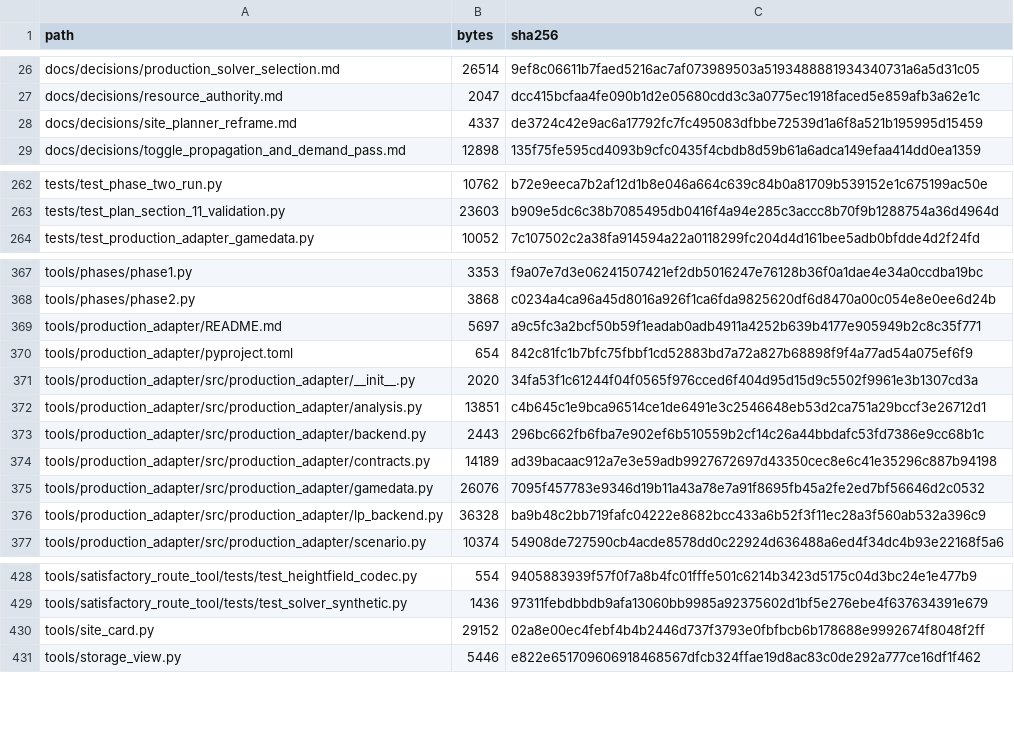
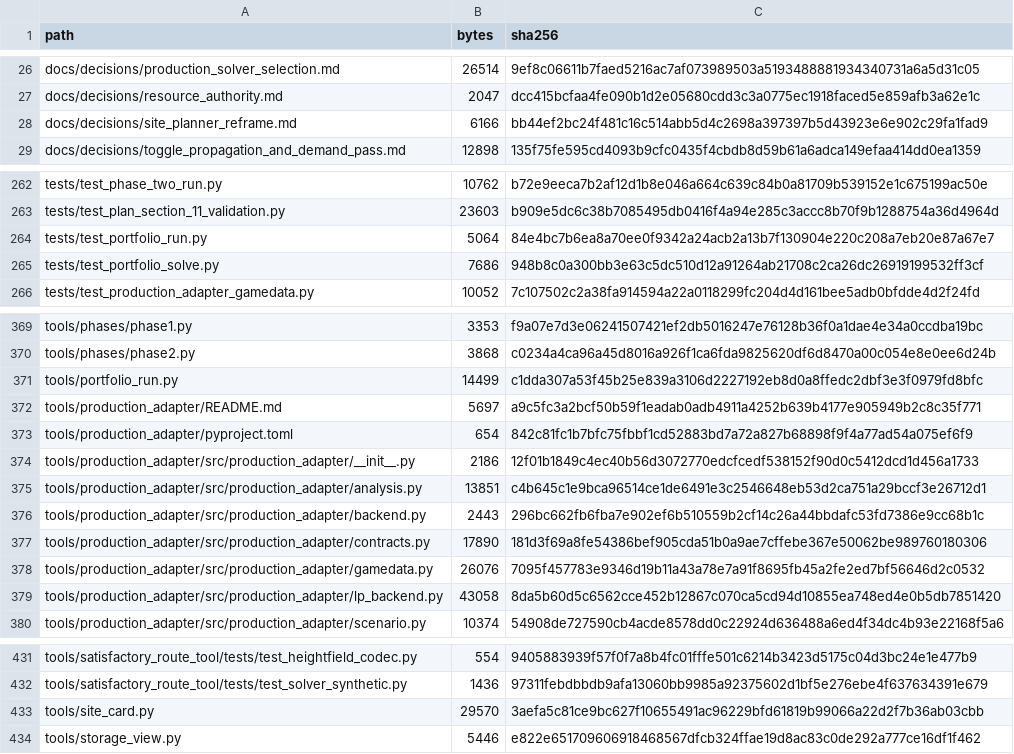
Before and after one commit to GMcDowellJr/satisfactory_progression_planner, a CSV file: REPO_MANIFEST.csv, drawn as a sheet; only a part is shown, gaps mark what is left out.

```diff
--- a/REPO_MANIFEST.csv
+++ b/REPO_MANIFEST.csv
@@ -27,3 +27,3 @@ docs/decisions/production_solver_selection.md,26514,9ef8c06611b7faed5216ac7af073
 docs/decisions/resource_authority.md,2047,dcc415bcfaa4fe090b1d2e05680cdd3c3a0775ec1918faced5e859afb3a62e1c
-docs/decisions/site_planner_reframe.md,4337,de3724c42e9ac6a17792fc7fc495083dfbbe72539d1a6f8a521b195995d15459
+docs/decisions/site_planner_reframe.md,6166,bb44ef2bc24f481c16c514abb5d4c2698a397397b5d43923e6e902c29fa1fad9
 docs/decisions/toggle_propagation_and_demand_pass.md,12898,135f75fe595cd4093b9cfc0435f4cbdb8d59b61a6adca149efaa414dd0ea1359
@@ -263,2 +263,4 @@ tests/test_phase_two_run.py,10762,b72e9eeca7b2af12d1b8e046a664c639c84b0a81709b53
 tests/test_plan_section_11_validation.py,23603,b909e5dc6c38b7085495db0416f4a94e285c3accc8b70f9b1288754a36d4964d
+tests/test_portfolio_run.py,5064,84e4bc7b6ea8a70ee0f9342a24acb2a13b7f130904e220c208a7eb20e87a67e7
+tests/test_portfolio_solve.py,7686,948b8c0a300bb3e63c5dc510d12a91264ab21708c2ca26dc26919199532ff3cf
 tests/test_production_adapter_gamedata.py,10052,7c107502c2a38fa914594a22a0118299fc204d4d161bee5adb0bfdde4d2f24fd
@@ -368,10 +370,11 @@ tools/phases/phase1.py,3353,f9a07e7d3e06241507421ef2db5016247e76128b36f0a1dae4e3
 tools/phases/phase2.py,3868,c0234a4ca96a45d8016a926f1ca6fda9825620df6d8470a00c054e8e0ee6d24b
+tools/portfolio_run.py,14499,c1dda307a53f45b25e839a3106d2227192eb8d0a8ffedc2dbf3e3f0979fd8bfc
 tools/production_adapter/README.md,5697,a9c5fc3a2bcf50b59f1eadab0adb4911a4252b639b4177e905949b2c8c35f771
 tools/production_adapter/pyproject.toml,654,842c81fc1b7bfc75fbbf1cd52883bd7a72a827b68898f9f4a77ad54a075ef6f9
-tools/production_adapter/src/production_adapter/__init__.py,2020,34fa53f1c61244f04f0565f976cced6f404d95d15d9c5502f9961e3b1307cd3a
+tools/production_adapter/src/production_adapter/__init__.py,2186,12f01b1849c4ec40b56d3072770edcfcedf538152f90d0c5412dcd1d456a1733
 tools/production_adapter/src/production_adapter/analysis.py,13851,c4b645c1e9bca96514ce1de6491e3c2546648eb53d2ca751a29bccf3e26712d1
 tools/production_adapter/src/production_adapter/backend.py,2443,296bc662fb6fba7e902ef6b510559b2cf14c26a44bbdafc53fd7386e9cc68b1c
-tools/production_adapter/src/production_adapter/contracts.py,14189,ad39bacaac912a7e3e59adb9927672697d43350cec8e6c41e35296c887b94198
+tools/production_adapter/src/production_adapter/contracts.py,17890,181d3f69a8fe54386bef905cda51b0a9ae7cffebe367e50062be989760180306
 tools/production_adapter/src/production_adapter/gamedata.py,26076,7095f457783e9346d19b11a43a78e7a91f8695fb45a2fe2ed7bf56646d2c0532
-tools/production_adapter/src/production_adapter/lp_backend.py,36328,ba9b48c2bb719fafc04222e8682bcc433a6b52f3f11ec28a3f560ab532a396c9
+tools/production_adapter/src/production_adapter/lp_backend.py,43058,8da5b60d5c6562cce452b12867c070ca5cd94d10855ea748ed4e0b5db7851420
 tools/production_adapter/src/production_adapter/scenario.py,10374,54908de727590cb4acde8578dd0c22924d636488a6ed4f34dc4b93e22168f5a6
@@ -429,3 +432,3 @@ tools/satisfactory_route_tool/tests/test_heightfield_codec.py,554,9405883939f57f
 tools/satisfactory_route_tool/tests/test_solver_synthetic.py,1436,97311febdbbdb9afa13060bb9985a92375602d1bf5e276ebe4f637634391e679
-tools/site_card.py,29152,02a8e00ec4febf4b4b2446d737f3793e0fbfbcb6b178688e9992674f8048f2ff
+tools/site_card.py,29570,3aefa5c81ce9bc627f10655491ac96229bfd61819b99066a22d2f7b36ab03cbb
 tools/storage_view.py,5446,e822e651709606918468567dfcb324ffae19d8ac83c0de292a777ce16df1f462
```
